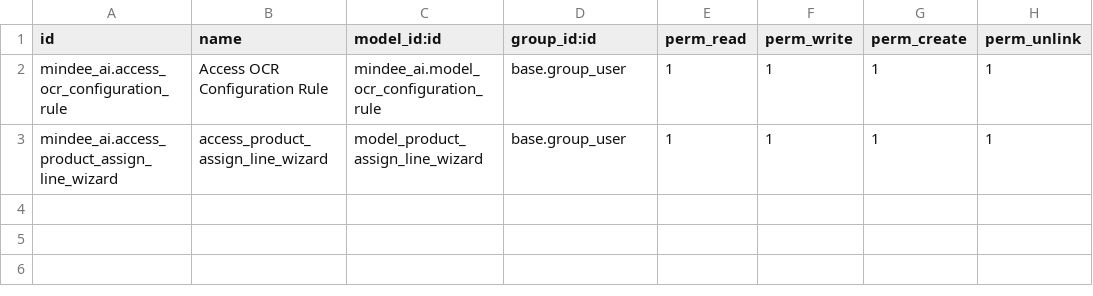
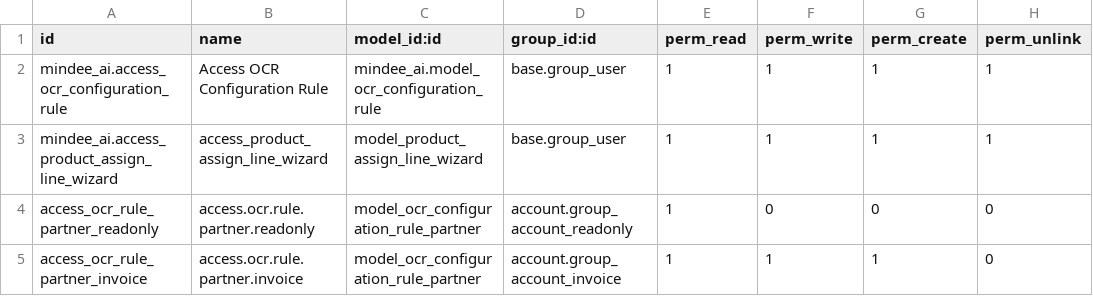
Before and after one commit to Metallerie/odoo18, a CSV file: myaddons/mindee_ai/security/ir.model.access.csv, drawn as a sheet.

Commit message:
Update ir.model.access.csv

```diff
--- a/myaddons/mindee_ai/security/ir.model.access.csv
+++ b/myaddons/mindee_ai/security/ir.model.access.csv
@@ -3 +3,3 @@ mindee_ai.access_ocr_configuration_rule,Access OCR Configuration Rule,mindee_ai.
 mindee_ai.access_product_assign_line_wizard,access_product_assign_line_wizard,model_product_assign_line_wizard,base.group_user,1,1,1,1
+access_ocr_rule_partner_readonly,access.ocr.rule.partner.readonly,model_ocr_configuration_rule_partner,account.group_account_readonly,1,0,0,0
+access_ocr_rule_partner_invoice,access.ocr.rule.partner.invoice,model_ocr_configuration_rule_partner,account.group_account_invoice,1,1,1,0
```
